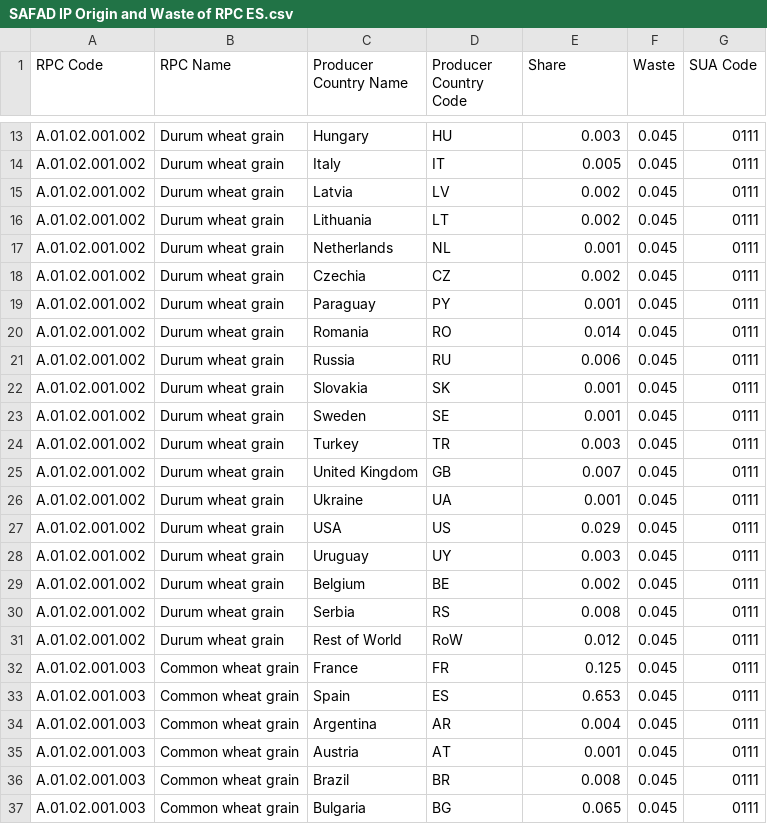
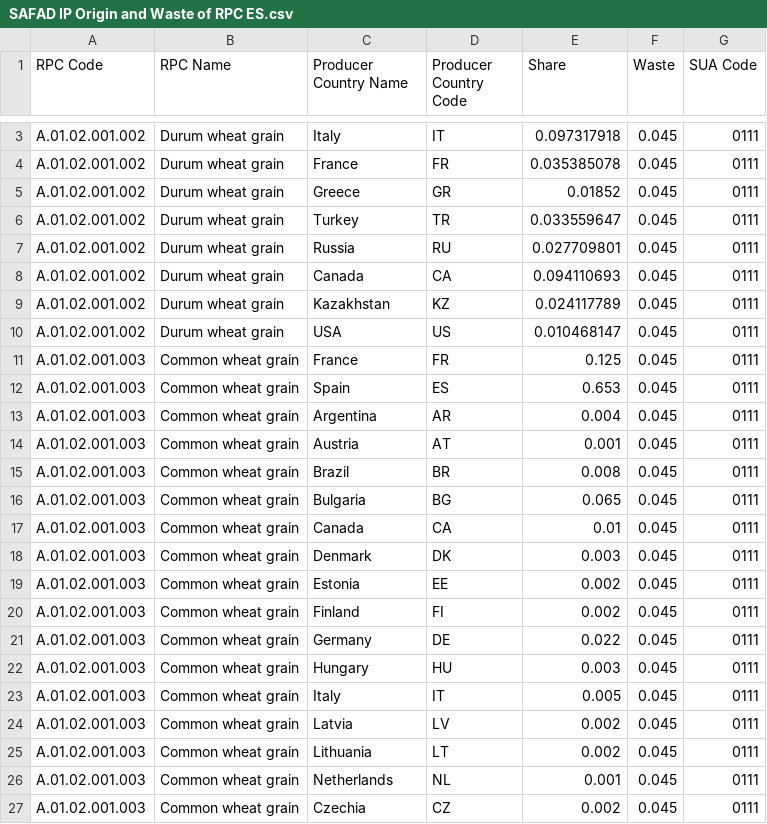
Before and after one commit to SLU-foodsystems/safad, a CSV file: src/default-input-files/SAFAD IP Origin and Waste of RPC/SAFAD IP Origin and Waste of RPC ES.csv, drawn as a sheet; only a part is shown, gaps mark what is left out; the shorter side is filled out with more unchanged rows; removed rows and columns are numbered as before the commit, all else as after; the diff covers the shown part only; the diff names each change by its address in the sheet, - before the commit and + after, or states it on an @@ line.

Commit message:
Added individual origins for durum wheat

```diff
--- a/src/default-input-files/SAFAD IP Origin and Waste of RPC/SAFAD IP Origin and Waste of RPC ES.csv
+++ b/src/default-input-files/SAFAD IP Origin and Waste of RPC/SAFAD IP Origin and Waste of RPC ES.csv
-row 13: A.01.02.001.002 | Durum wheat grain | Hungary | HU | 0.003 | 0.045 | 0111
-E3 (Share): 0.005
+E3 (Share): 0.097317918
-row 15: A.01.02.001.002 | Durum wheat grain | Latvia | LV | 0.002 | 0.045 | 0111
-row 16: A.01.02.001.002 | Durum wheat grain | Lithuania | LT | 0.002 | 0.045 | 0111
-C4 (Producer Country Name): Netherlands
+C4 (Producer Country Name): France
-D4 (Producer Country Code): NL
+D4 (Producer Country Code): FR
-E4 (Share): 0.001
+E4 (Share): 0.035385078
-C5 (Producer Country Name): Czechia
+C5 (Producer Country Name): Greece
-D5 (Producer Country Code): CZ
+D5 (Producer Country Code): GR
-E5 (Share): 0.002
+E5 (Share): 0.01852
-row 19: A.01.02.001.002 | Durum wheat grain | Paraguay | PY | 0.001 | 0.045 | 0111
-C6 (Producer Country Name): Romania
+C6 (Producer Country Name): Turkey
-D6 (Producer Country Code): RO
+D6 (Producer Country Code): TR
-E6 (Share): 0.014
+E6 (Share): 0.033559647
-E7 (Share): 0.006
+E7 (Share): 0.027709801
-row 22: A.01.02.001.002 | Durum wheat grain | Slovakia | SK | 0.001 | 0.045 | 0111
-C8 (Producer Country Name): Sweden
+C8 (Producer Country Name): Canada
-D8 (Producer Country Code): SE
+D8 (Producer Country Code): CA
-E8 (Share): 0.001
+E8 (Share): 0.094110693
-row 24: A.01.02.001.002 | Durum wheat grain | Turkey | TR | 0.003 | 0.045 | 0111
-row 25: A.01.02.001.002 | Durum wheat grain | United Kingdom | GB | 0.007 | 0.045 | 0111
-C9 (Producer Country Name): Ukraine
+C9 (Producer Country Name): Kazakhstan
-D9 (Producer Country Code): UA
+D9 (Producer Country Code): KZ
-E9 (Share): 0.001
+E9 (Share): 0.024117789
-E10 (Share): 0.029
+E10 (Share): 0.010468147
-row 28: A.01.02.001.002 | Durum wheat grain | Uruguay | UY | 0.003 | 0.045 | 0111
-row 29: A.01.02.001.002 | Durum wheat grain | Belgium | BE | 0.002 | 0.045 | 0111
-row 30: A.01.02.001.002 | Durum wheat grain | Serbia | RS | 0.008 | 0.045 | 0111
-row 31: A.01.02.001.002 | Durum wheat grain | Rest of World | RoW | 0.012 | 0.045 | 0111
```
Also changed, not shown: 10 removed rows and 1 edited cell elsewhere in this file, src/default-input-files/SAFAD IP Origin and Waste of RPC/SAFAD IP Origin and Waste of RPC DE.csv, src/default-input-files/SAFAD IP Origin and Waste of RPC/SAFAD IP Origin and Waste of RPC GR.csv, 6 other files.
